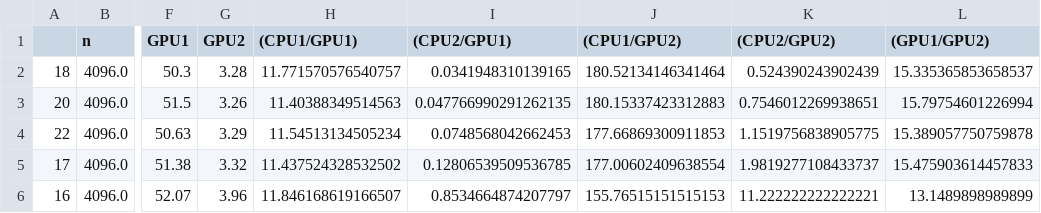
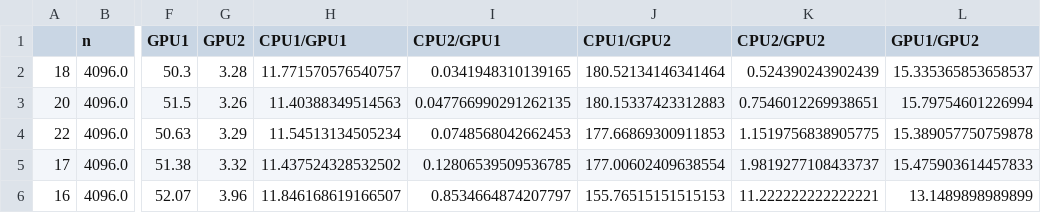
Before and after one commit to RajathRD/gpu-hierarchical-clustering, a CSV file: experiments_cuda1_results.csv, drawn as a sheet; only a part is shown, gaps mark what is left out; the diff names each change by its address in the sheet, - before the commit and + after, or states it on an @@ line.

```diff
--- a/experiments_cuda1_results.csv
+++ b/experiments_cuda1_results.csv
-H1: (CPU1/GPU1)
+H1: CPU1/GPU1
-I1: (CPU2/GPU1)
+I1: CPU2/GPU1
-J1: (CPU1/GPU2)
+J1: CPU1/GPU2
-K1: (CPU2/GPU2)
+K1: CPU2/GPU2
-L1: (GPU1/GPU2)
+L1: GPU1/GPU2
```
Also changed, not shown: 1 other file.
